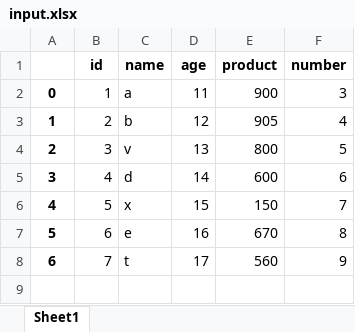
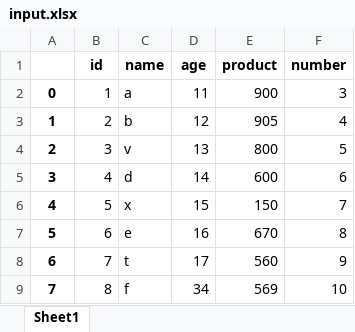
Before and after one commit to hoangnkadt/test_TDD, an Excel workbook: input.xlsx, sheet Sheet1, drawn as a sheet; values as stored, in another font and other column widths than the file's, no borders; the diff names each change by its address in the sheet, - before the commit and + after, or states it on an @@ line.

Commit message:
update data input

```diff
--- a/input.xlsx (sheet Sheet1)
+++ b/input.xlsx (sheet Sheet1)
+row 9: 7 | 8 | f | 34 | 569 | 10
```
